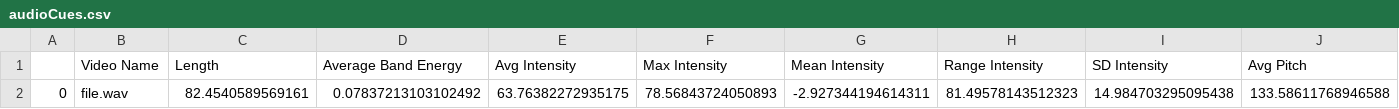
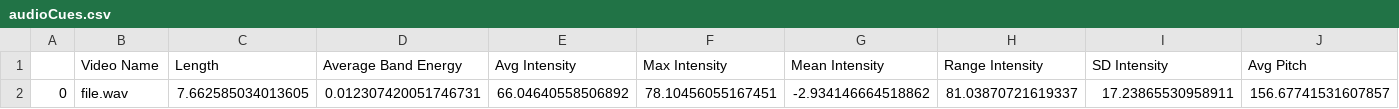
Before and after one commit to BE-PROJECTS2018/GroupNo45-Pantomath-bo, a CSV file: backend/data_save/audioCues.csv, drawn as a sheet; only a part is shown; removed rows and columns are numbered as before the commit, all else as after; rows hold the shown columns only; the diff names each change by its address in the sheet, - before the commit and + after, or states it on an @@ line.

```diff
--- a/backend/data_save/audioCues.csv
+++ b/backend/data_save/audioCues.csv
-row 2: 0 | file.wav | 82.4540589569161 | 0.07837213103102492 | 63.76382272935175 | 78.56843724050893 | -2.927344194614311 | 81.49578143512323 | 14.984703295095438 | 133.58611768946588
+row 2: 0 | file.wav | 7.662585034013605 | 0.012307420051746731 | 66.04640558506892 | 78.10456055167451 | -2.934146664518862 | 81.03870721619337 | 17.23865530958911 | 156.67741531607857
```
Also changed, not shown: 10 other files.
